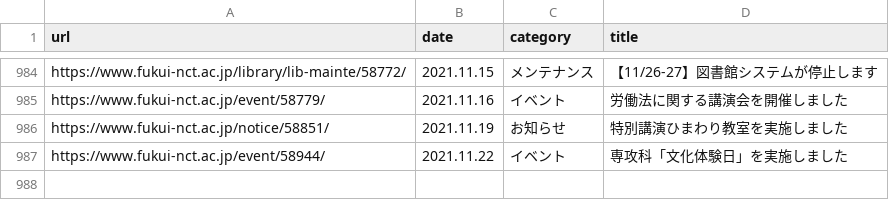
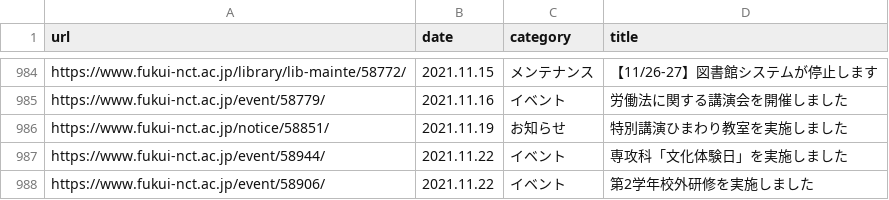
Before and after one commit to code4fukui/fnct-news, a CSV file: fnct-news.csv, drawn as a sheet; only a part is shown, gaps mark what is left out; the diff names each change by its address in the sheet, - before the commit and + after, or states it on an @@ line.

Commit message:
update data

```diff
--- a/fnct-news.csv
+++ b/fnct-news.csv
+row 988: https://www.fukui-nct.ac.jp/event/58906/ | 2021.11.22 | イベント | 第2学年校外研修を実施しました
```
